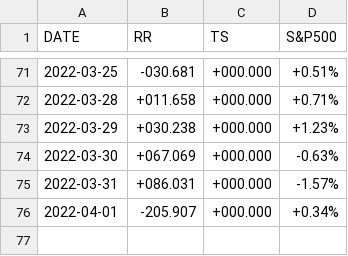
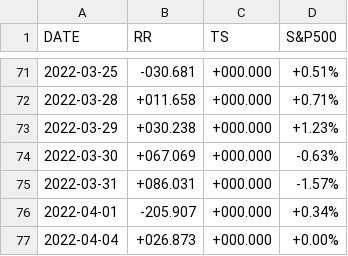
Before and after one commit to stockaitkenwaterman/reverse-repo, a TSV file: reverse-repo.tsv, drawn as a sheet; only a part is shown, gaps mark what is left out.

Commit message:
no comment is good comment

```diff
--- a/reverse-repo.tsv
+++ b/reverse-repo.tsv
@@ -76 +76,2 @@ DATE	RR	TS	S&P500
 2022-04-01	-205.907	+000.000	+0.34%
+2022-04-04	+026.873	+000.000	+0.00%
```
